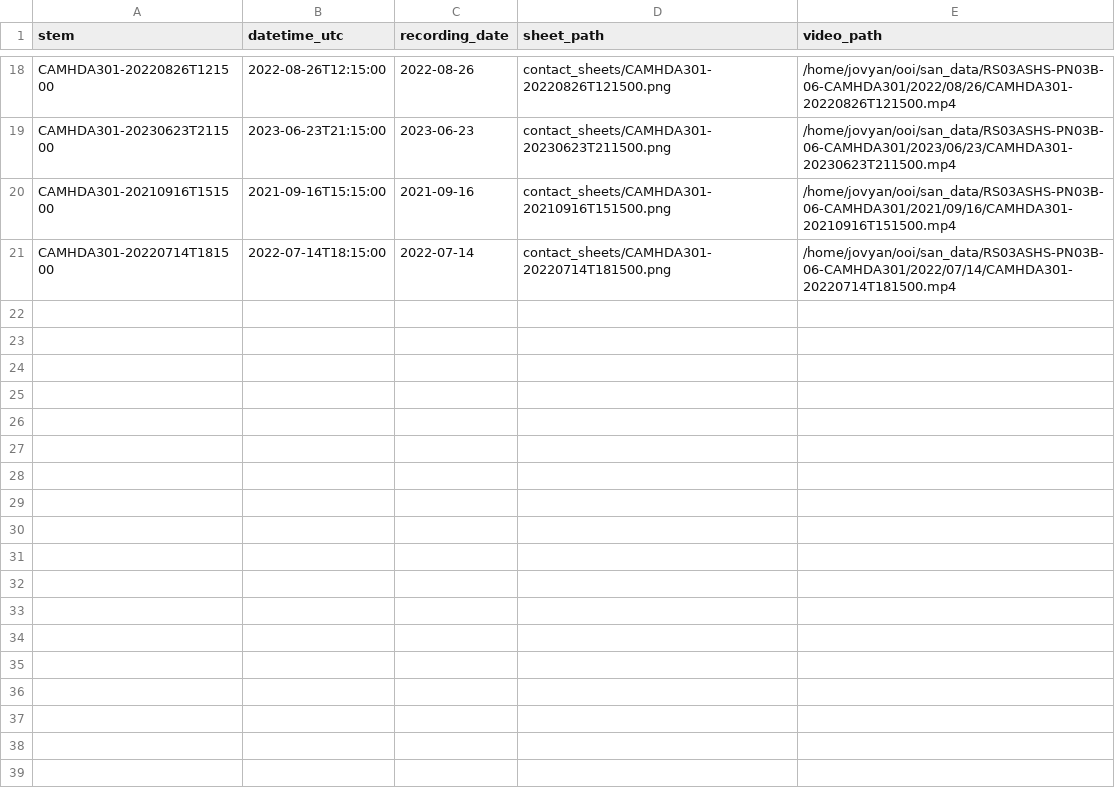
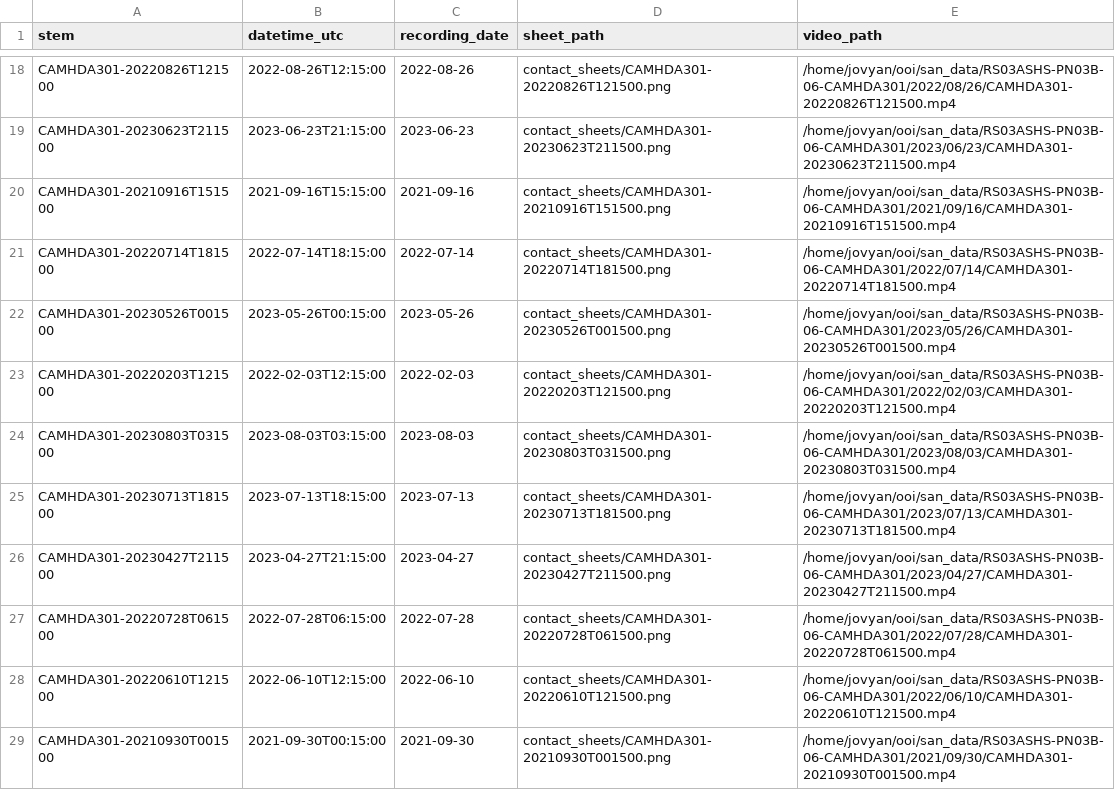
Before and after one commit to Makaylaj74/scaleworm_student_lab_versions, a CSV file: scene_sorting/irr_round4_scene_check/manifest.csv, drawn as a sheet; only a part is shown, gaps mark what is left out.

```diff
--- a/scene_sorting/irr_round4_scene_check/manifest.csv
+++ b/scene_sorting/irr_round4_scene_check/manifest.csv
@@ -21 +21,9 @@ CAMHDA301-20210916T151500,2021-09-16T15:15:00,2021-09-16,contact_sheets/CAMHDA30
 CAMHDA301-20220714T181500,2022-07-14T18:15:00,2022-07-14,contact_sheets/CAMHDA301-20220714T181500.png,/home/jovyan/ooi/san_data/RS03ASHS-PN03B-06-CAMHDA301/2022/07/14/CAMHDA301-20220714T181500.mp4
+CAMHDA301-20230526T001500,2023-05-26T00:15:00,2023-05-26,contact_sheets/CAMHDA301-20230526T001500.png,/home/jovyan/ooi/san_data/RS03ASHS-PN03B-06-CAMHDA301/2023/05/26/CAMHDA301-20230526T001500.mp4
+CAMHDA301-20220203T121500,2022-02-03T12:15:00,2022-02-03,contact_sheets/CAMHDA301-20220203T121500.png,/home/jovyan/ooi/san_data/RS03ASHS-PN03B-06-CAMHDA301/2022/02/03/CAMHDA301-20220203T121500.mp4
+CAMHDA301-20230803T031500,2023-08-03T03:15:00,2023-08-03,contact_sheets/CAMHDA301-20230803T031500.png,/home/jovyan/ooi/san_data/RS03ASHS-PN03B-06-CAMHDA301/2023/08/03/CAMHDA301-20230803T031500.mp4
+CAMHDA301-20230713T181500,2023-07-13T18:15:00,2023-07-13,contact_sheets/CAMHDA301-20230713T181500.png,/home/jovyan/ooi/san_data/RS03ASHS-PN03B-06-CAMHDA301/2023/07/13/CAMHDA301-20230713T181500.mp4
+CAMHDA301-20230427T211500,2023-04-27T21:15:00,2023-04-27,contact_sheets/CAMHDA301-20230427T211500.png,/home/jovyan/ooi/san_data/RS03ASHS-PN03B-06-CAMHDA301/2023/04/27/CAMHDA301-20230427T211500.mp4
+CAMHDA301-20220728T061500,2022-07-28T06:15:00,2022-07-28,contact_sheets/CAMHDA301-20220728T061500.png,/home/jovyan/ooi/san_data/RS03ASHS-PN03B-06-CAMHDA301/2022/07/28/CAMHDA301-20220728T061500.mp4
+CAMHDA301-20220610T121500,2022-06-10T12:15:00,2022-06-10,contact_sheets/CAMHDA301-20220610T121500.png,/home/jovyan/ooi/san_data/RS03ASHS-PN03B-06-CAMHDA301/2022/06/10/CAMHDA301-20220610T121500.mp4
+CAMHDA301-20210930T001500,2021-09-30T00:15:00,2021-09-30,contact_sheets/CAMHDA301-20210930T001500.png,/home/jovyan/ooi/san_data/RS03ASHS-PN03B-06-CAMHDA301/2021/09/30/CAMHDA301-20210930T001500.mp4
```
Also changed, not shown: scene_sorting/irr_round4_scene_check/candidates.csv, 3 other files.
